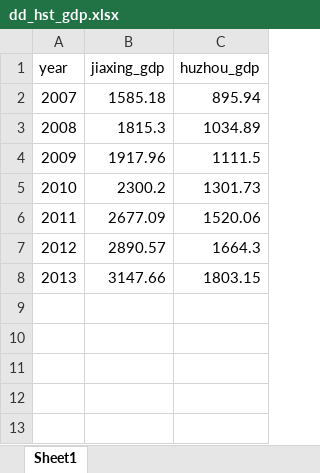
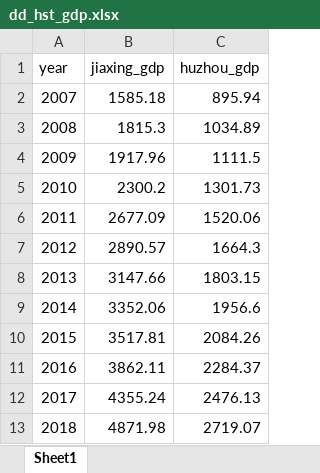
Before and after one commit to Shuhang2022/writingsample, an Excel workbook: data/dd_hst_gdp.xlsx, sheet Sheet1, drawn as a sheet; values as stored, in another font and other column widths than the file's, no borders; the diff names each change by its address in the sheet, - before the commit and + after, or states it on an @@ line.

```diff
--- a/data/dd_hst_gdp.xlsx (sheet Sheet1)
+++ b/data/dd_hst_gdp.xlsx (sheet Sheet1)
+row 9: 2014 | 3352.06 | 1956.6
+row 10: 2015 | 3517.81 | 2084.26
+row 11: 2016 | 3862.11 | 2284.37
+row 12: 2017 | 4355.24 | 2476.13
+row 13: 2018 | 4871.98 | 2719.07
```
Also changed, not shown: data/county_gdp.xlsx, 19 other files.
